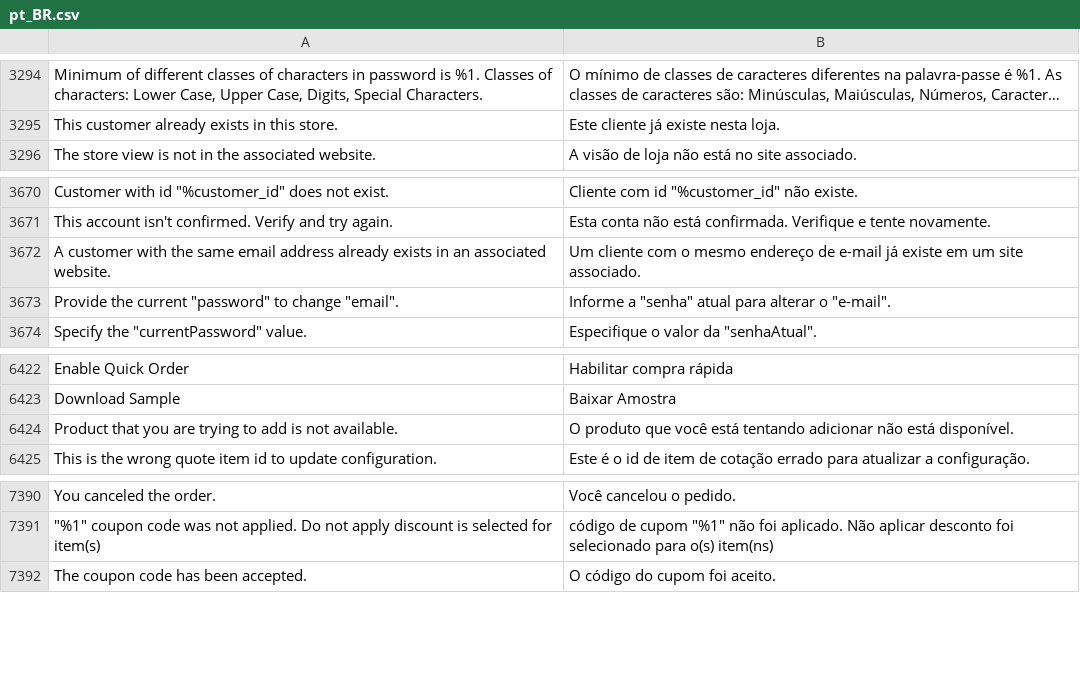
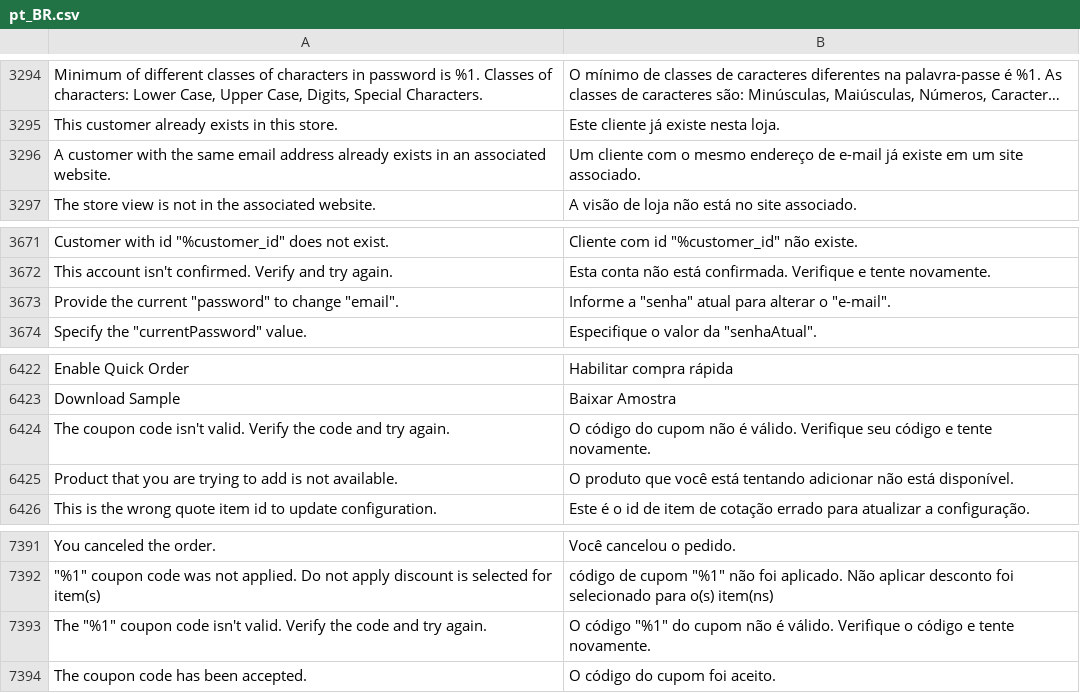
Before and after one commit to magento-l10n/language-pt_BR, a CSV file: pt_BR.csv, drawn as a sheet; only a part is shown, gaps mark what is left out; long unchanged cells end in …; the diff names each change by its address in the sheet, - before the commit and + after, or states it on an @@ line.

Commit message:
Updating translations from Crowdin.

```diff
--- a/pt_BR.csv
+++ b/pt_BR.csv
@@ row 3672 moved to row 3296: A customer with the same email address a… @@
+row 6424: The coupon code isn't valid. Verify the code and try again. | O código do cupom não é válido. Verifique seu código e tente novamente.
+row 7393: The "%1" coupon code isn't valid. Verify the code and try again. | O código "%1" do cupom não é válido. Verifique o código e tente novamente.
```
Also changed, not shown: 1 other file.
